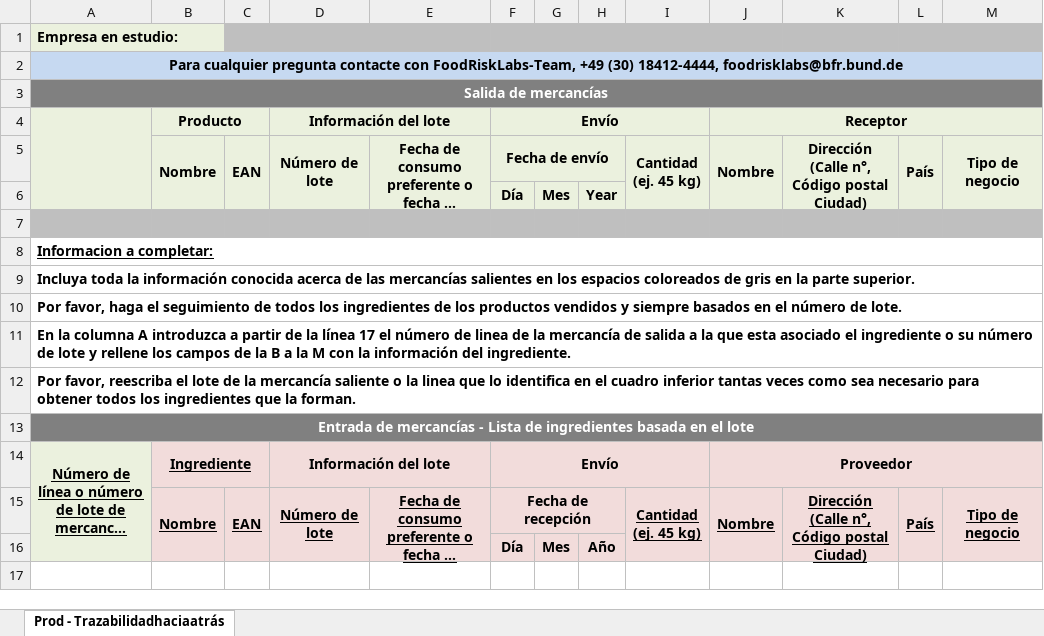
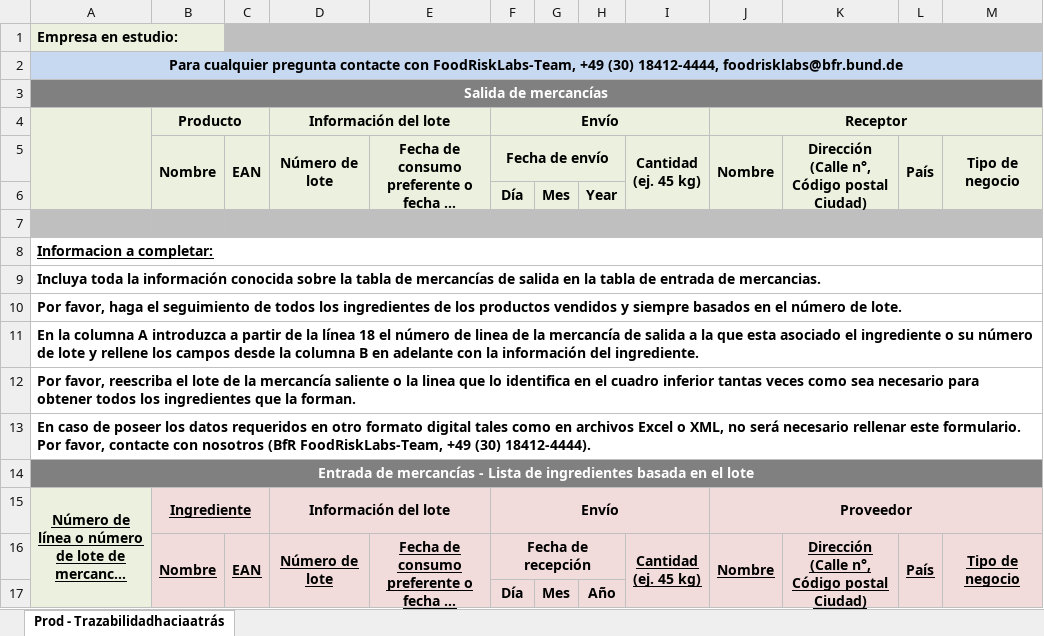
Before and after one commit to SiLeBAT/BfROpenLab, an Excel workbook: de.bund.bfr.knime.openkrise.db/src/de/bund/bfr/knime/openkrise/db/imports/custom/bfrnewformat/FCL_Backtrace_Prod_tob_es.xlsx, sheet Prod - Trazabilidadhaciaatrás, drawn as a sheet; only a part is shown; long unchanged cells end in …; values as stored, in another font and other column widths than the file's, no borders; rows hold the shown columns only; the diff names each change by its address in the sheet, - before the commit and + after, or states it on an @@ line.

```diff
--- a/de.bund.bfr.knime.openkrise.db/src/de/bund/bfr/knime/openkrise/db/imports/custom/bfrnewformat/FCL_Backtrace_Prod_tob_es.xlsx (sheet Prod - Trazabilidadhaciaatrás)
+++ b/de.bund.bfr.knime.openkrise.db/src/de/bund/bfr/knime/openkrise/db/imports/custom/bfrnewformat/FCL_Backtrace_Prod_tob_es.xlsx (sheet Prod - Trazabilidadhaciaatrás)
-A9: …información conocida acerca de las mercancías salientes en los espacios coloreados de gris en la parte superior.
+A9: …información conocida sobre la tabla de mercancías de salida en la tabla de entrada de mercancias.
-A11: …la línea 17 el número de linea de la mercancía de salida a la que esta asociado el ingrediente o su número de lote y rellene los campos de la B a la M con la…
+A11: …la línea 18 el número de linea de la mercancía de salida a la que esta asociado el ingrediente o su número de lote y rellene los campos desde la columna B en adelante con la…
+row 13: En caso de poseer los datos requeridos en otro formato digital tales como en archivos Excel o XML, no será necesario rellenar este formulario. Por favor, contacte con nosotros (BfR FoodRiskLabs-Team, +49 (30) 18412-4444).
```
Also changed, not shown: de.bund.bfr.knime.openkrise.db/src/de/bund/bfr/knime/openkrise/db/imports/custom/bfrnewformat/FCL_Backtrace_Start_tob_es.xlsx, de.bund.bfr.knime.openkrise.db/src/de/bund/bfr/knime/openkrise/db/imports/custom/bfrnewformat/FCL_Uptrace_Prod_en.xlsx, 15 other files.
